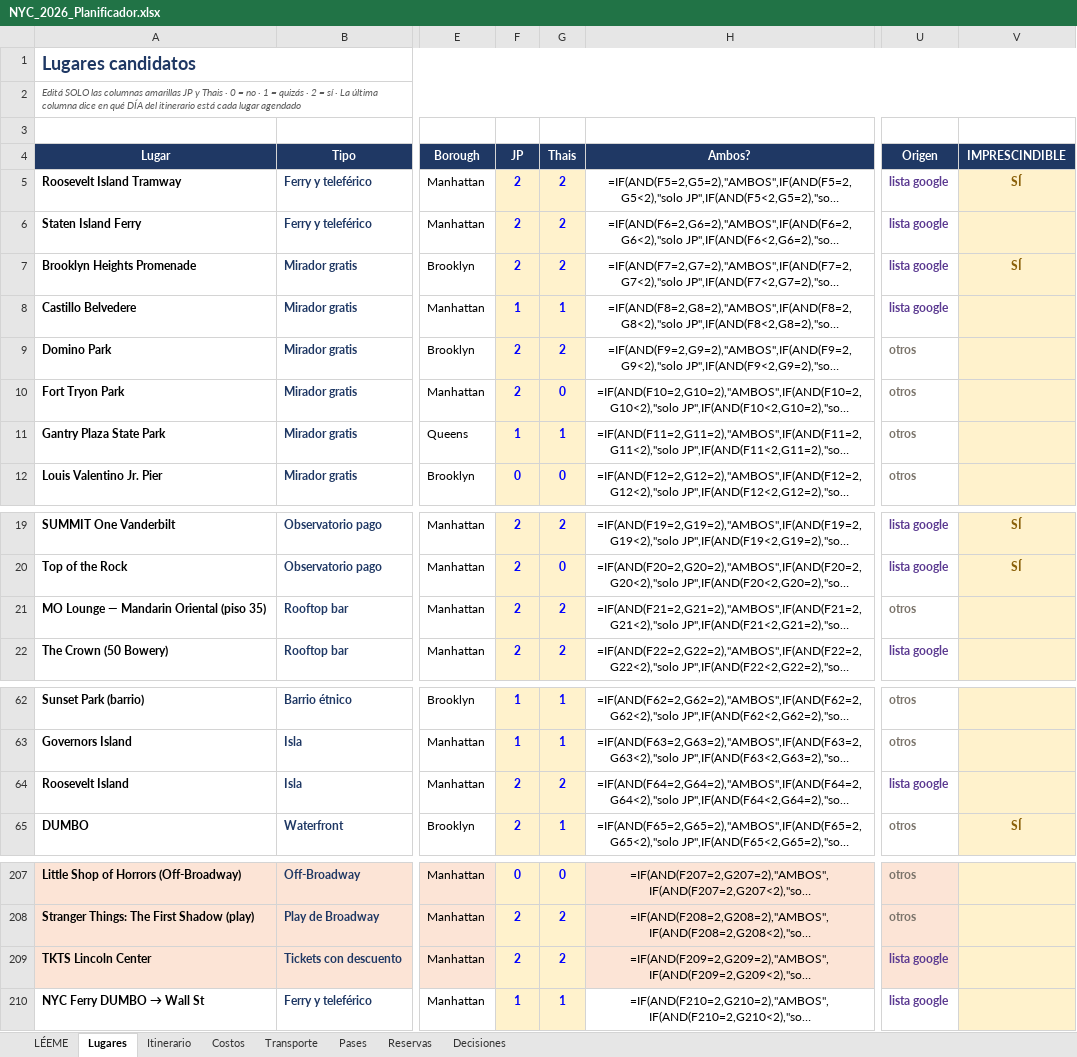
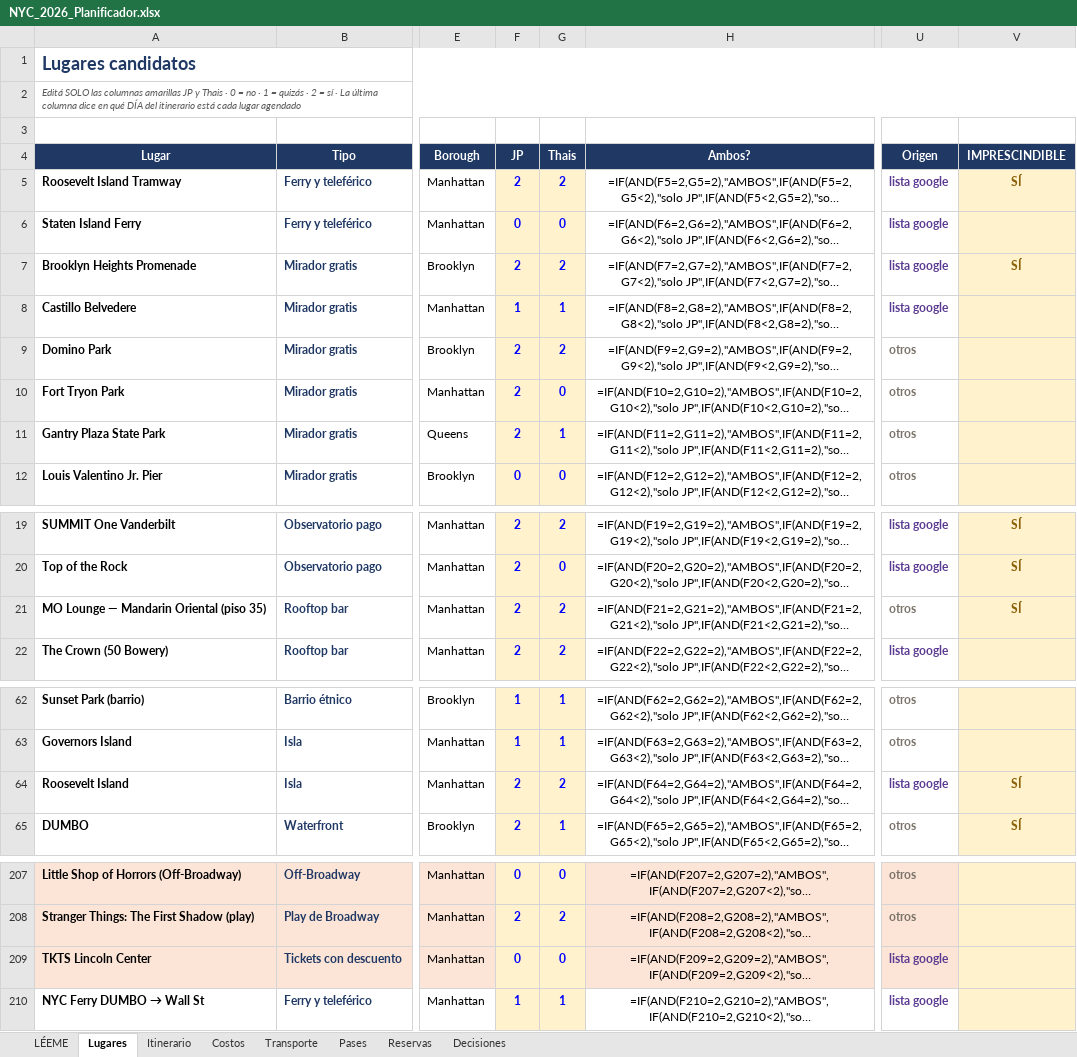
Before and after one commit to yampo/nyc-2026, an Excel workbook: NYC_2026_Planificador.xlsx, sheet Lugares, drawn as a sheet; only a part is shown, gaps mark what is left out; long unchanged cells end in …; values as stored, in another font and other column widths than the file's, no borders; formulas without a stored value are shown as written; conditional formats not drawn; the diff covers the shown part only; the diff names each change by its address in the sheet, - before the commit and + after, or states it on an @@ line.

```diff
--- a/NYC_2026_Planificador.xlsx (sheet Lugares)
+++ b/NYC_2026_Planificador.xlsx (sheet Lugares)
-F6 (JP): 2
+F6 (JP): 0
-G6 (Thais): 2
+G6 (Thais): 0
-F11 (JP): 1
+F11 (JP): 2
-V21 (IMPRESCINDIBLE): (empty)
+V21 (IMPRESCINDIBLE): SÍ
-V64 (IMPRESCINDIBLE): (empty)
+V64 (IMPRESCINDIBLE): SÍ
-F209 (JP): 2
+F209 (JP): 0
-G209 (Thais): 2
+G209 (Thais): 0
```
Also changed, not shown: 29 edited cells elsewhere in this sheet, 11 other files.
